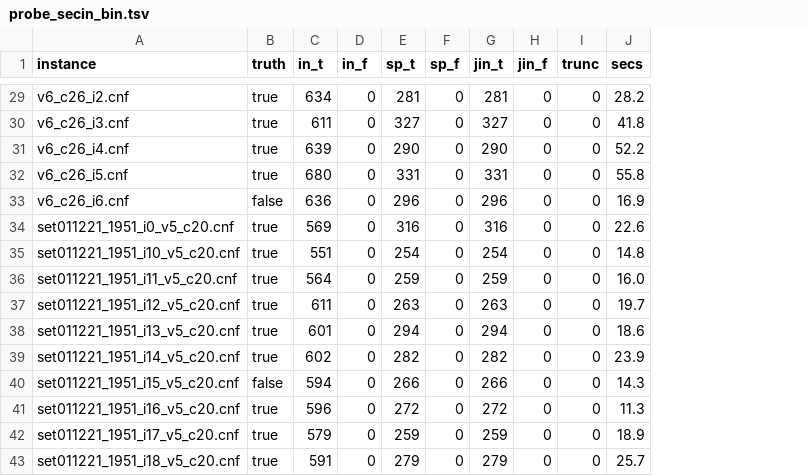
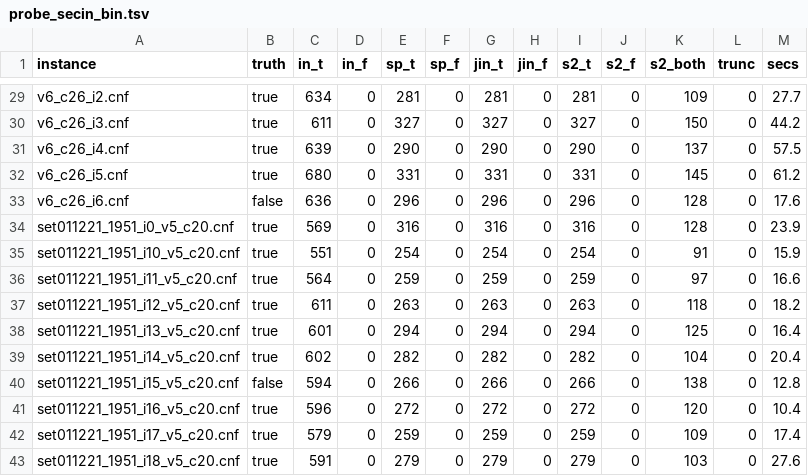
Before and after one commit to ricardombiot/3sat_lean4_verification_thanks_llms, a TSV file: julia/improves_bingo/test_3sat/output_probes/probe_secin_bin.tsv, drawn as a sheet; only a part is shown, gaps mark what is left out; addresses are those after the commit; the diff covers the shown part only; the diff names each change by its address in the sheet, - before the commit and + after, or states it on an @@ line.

```diff
--- a/julia/improves_bingo/test_3sat/output_probes/probe_secin_bin.tsv
+++ b/julia/improves_bingo/test_3sat/output_probes/probe_secin_bin.tsv
+column I (s2_t), rows 29-43: 281 | 327 | 290 | 331 | 296 | 316 | 254 | 259 | 263 | 294 | 282 | 266 | 272 | 259 | 279
+column J (s2_f), rows 29-43: all 0
+column K (s2_both), rows 29-43: 109 | 150 | 137 | 145 | 128 | 128 | 91 | 97 | 118 | 125 | 104 | 138 | 120 | 109 | 103
-M29 (secs): 28.2
+M29 (secs): 27.7
-M30 (secs): 41.8
+M30 (secs): 44.2
-M31 (secs): 52.2
+M31 (secs): 57.5
-M32 (secs): 55.8
+M32 (secs): 61.2
-M33 (secs): 16.9
+M33 (secs): 17.6
-M34 (secs): 22.6
+M34 (secs): 23.9
-M35 (secs): 14.8
+M35 (secs): 15.9
-M36 (secs): 16.0
+M36 (secs): 16.6
-M37 (secs): 19.7
+M37 (secs): 18.2
-M38 (secs): 18.6
+M38 (secs): 16.4
-M39 (secs): 23.9
+M39 (secs): 20.4
-M40 (secs): 14.3
+M40 (secs): 12.8
-M41 (secs): 11.3
+M41 (secs): 10.4
-M42 (secs): 18.9
+M42 (secs): 17.4
-M43 (secs): 25.7
+M43 (secs): 27.6
```
Also changed, not shown: 22 edited cells elsewhere in this file, 1 other file.
